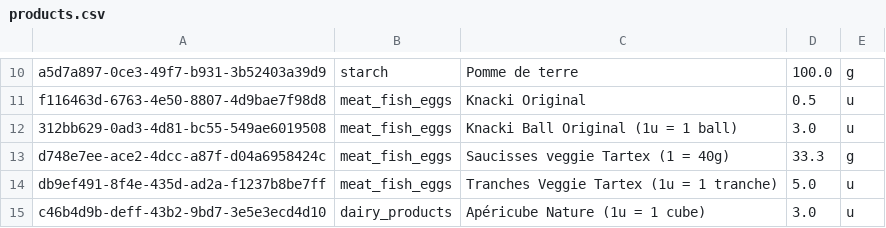
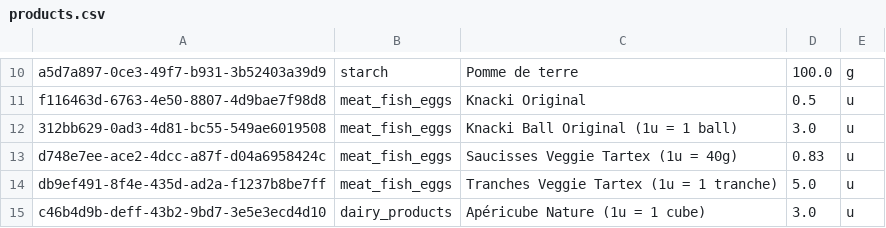
Before and after one commit to agateau/equiv, a CSV file: app/src/main/assets/products.csv, drawn as a sheet; only a part is shown, gaps mark what is left out.

Commit message:
Switch Tartex Veggie to weight per unit

```diff
--- a/app/src/main/assets/products.csv
+++ b/app/src/main/assets/products.csv
@@ -12,3 +12,3 @@ f116463d-6763-4e50-8807-4d9bae7f98d8;meat_fish_eggs;Knacki Original;0.5;u
 312bb629-0ad3-4d81-bc55-549ae6019508;meat_fish_eggs;Knacki Ball Original (1u = 1 ball);3.0;u
-d748e7ee-ace2-4dcc-a87f-d04a6958424c;meat_fish_eggs;Saucisses veggie Tartex (1 = 40g);33.3;g
+d748e7ee-ace2-4dcc-a87f-d04a6958424c;meat_fish_eggs;Saucisses Veggie Tartex (1u = 40g);0.83;u
 db9ef491-8f4e-435d-ad2a-f1237b8be7ff;meat_fish_eggs;Tranches Veggie Tartex (1u = 1 tranche);5.0;u
```
Also changed, not shown: 1 other file.
